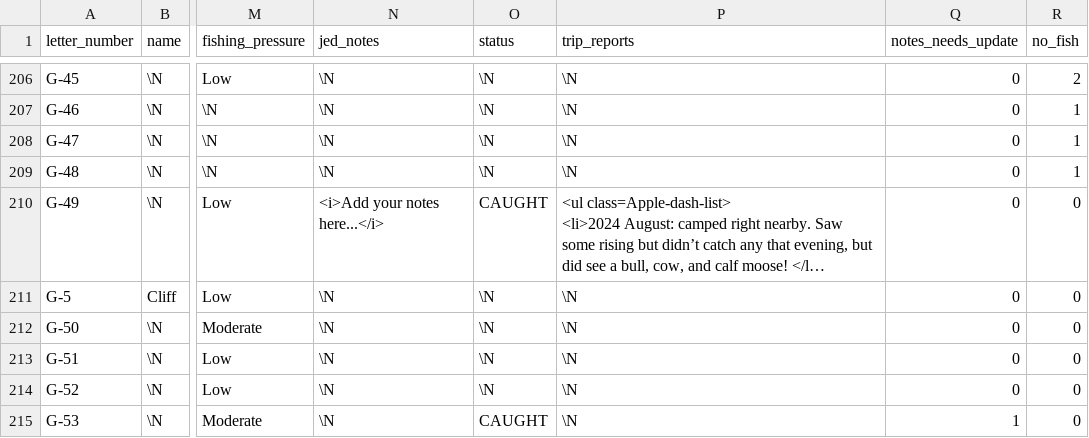
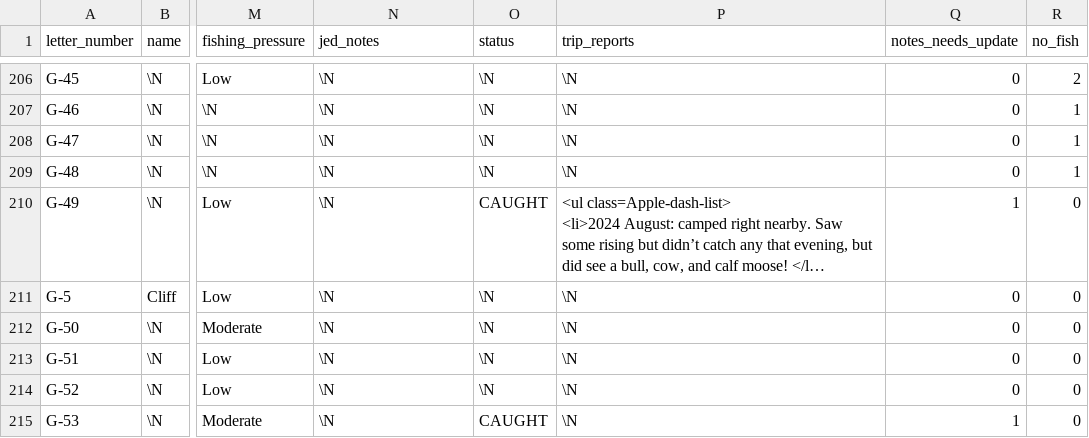
Before and after one commit to jedwood/uintas100, a CSV file: data/seeds/lakes.csv, drawn as a sheet; only a part is shown, gaps mark what is left out; long unchanged cells end in …; the diff names each change by its address in the sheet, - before the commit and + after, or states it on an @@ line.

```diff
--- a/data/seeds/lakes.csv
+++ b/data/seeds/lakes.csv
-N210 (jed_notes): <i>Add your notes here...</i>
+N210 (jed_notes): \N
-Q210 (notes_needs_update): 0
+Q210 (notes_needs_update): 1
```
Also changed, not shown: 4 other files.
